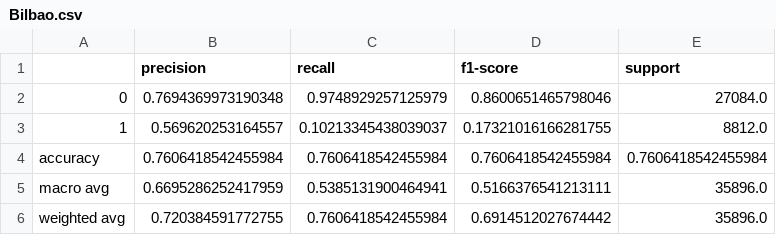
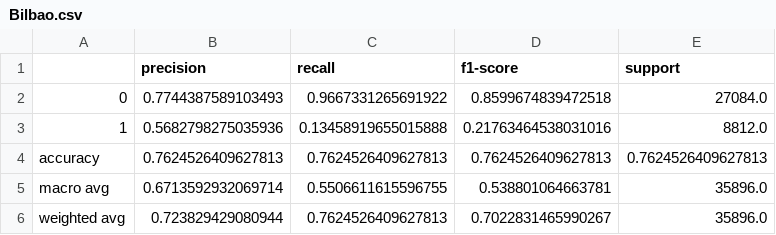
Before and after one commit to jmerkel/Wasted_Energy_Generation, a CSV file: Output/Bilbao.csv, drawn as a sheet.

```diff
--- a/Output/Bilbao.csv
+++ b/Output/Bilbao.csv
@@ -1,6 +1,6 @@
 ,precision,recall,f1-score,support
-0,0.7694369973190348,0.9748929257125979,0.8600651465798046,27084.0
-1,0.569620253164557,0.10213345438039037,0.17321016166281755,8812.0
-accuracy,0.7606418542455984,0.7606418542455984,0.7606418542455984,0.7606418542455984
-macro avg,0.6695286252417959,0.5385131900464941,0.5166376541213111,35896.0
-weighted avg,0.720384591772755,0.7606418542455984,0.6914512027674442,35896.0
+0,0.7744387589103493,0.9667331265691922,0.8599674839472518,27084.0
+1,0.5682798275035936,0.13458919655015888,0.21763464538031016,8812.0
+accuracy,0.7624526409627813,0.7624526409627813,0.7624526409627813,0.7624526409627813
+macro avg,0.6713592932069714,0.5506611615596755,0.538801064663781,35896.0
+weighted avg,0.723829429080944,0.7624526409627813,0.7022831465990267,35896.0
```
Also changed, not shown: Output/Barcelona.csv, Output/Madrid.csv, 33 other files.
